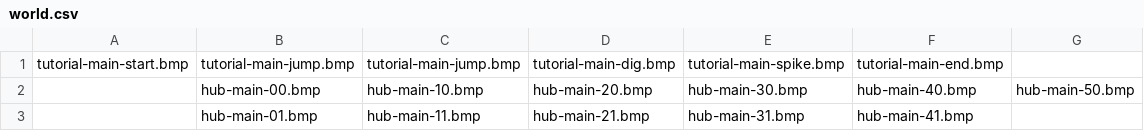
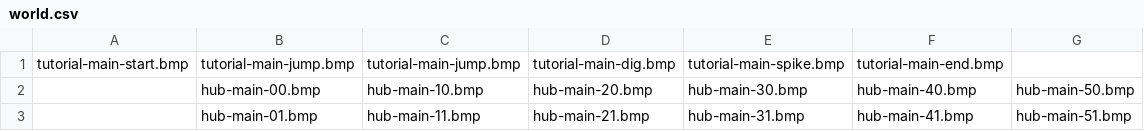
Before and after one commit to JROB774/dog, a CSV file: binary/assets/maps/world.csv, drawn as a sheet.

```diff
--- a/binary/assets/maps/world.csv
+++ b/binary/assets/maps/world.csv
@@ -2,2 +2,2 @@ tutorial-main-start.bmp,tutorial-main-jump.bmp,tutorial-main-jump.bmp,tutorial-m
 ,hub-main-00.bmp,hub-main-10.bmp,hub-main-20.bmp,hub-main-30.bmp,hub-main-40.bmp,hub-main-50.bmp
-,hub-main-01.bmp,hub-main-11.bmp,hub-main-21.bmp,hub-main-31.bmp,hub-main-41.bmp,
+,hub-main-01.bmp,hub-main-11.bmp,hub-main-21.bmp,hub-main-31.bmp,hub-main-41.bmp,hub-main-51.bmp
```
Also changed, not shown: 4 other files.
